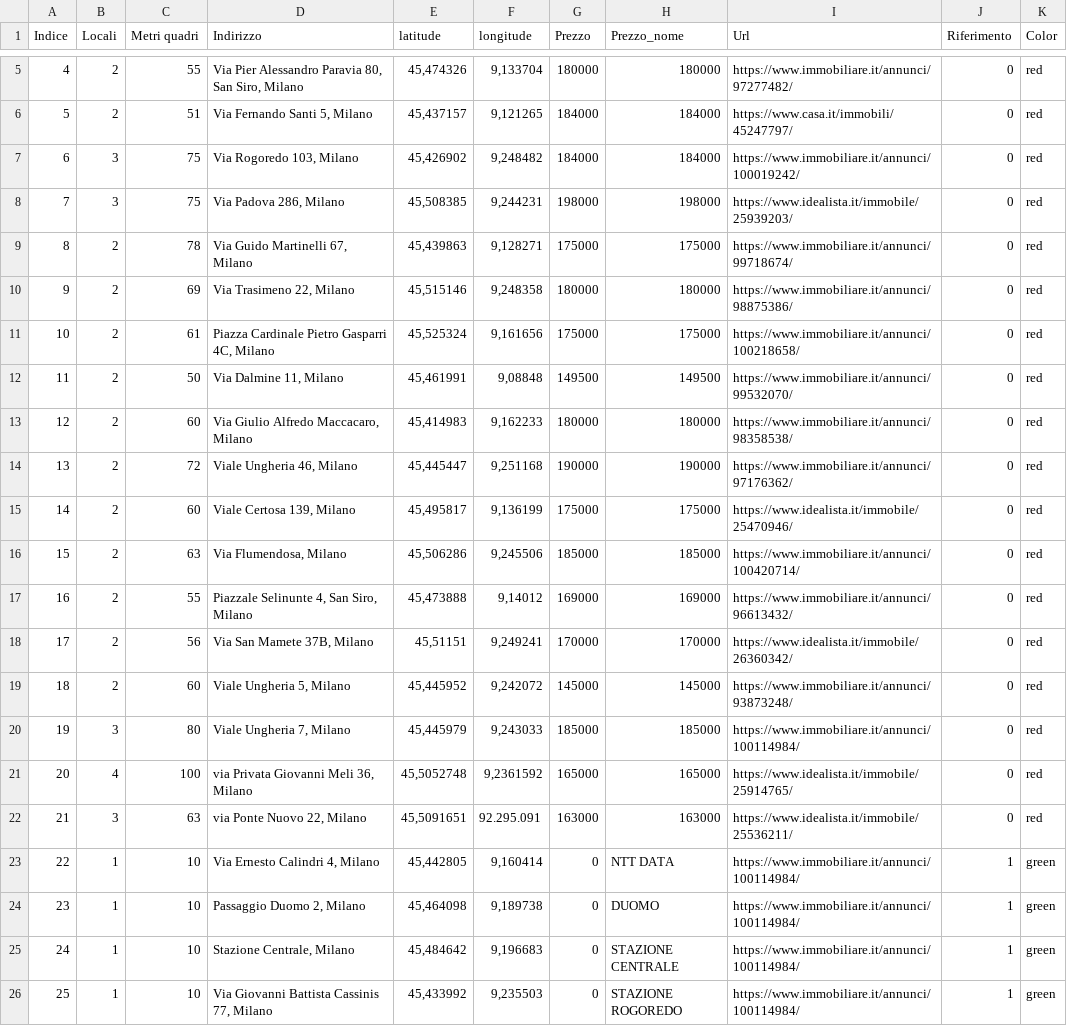
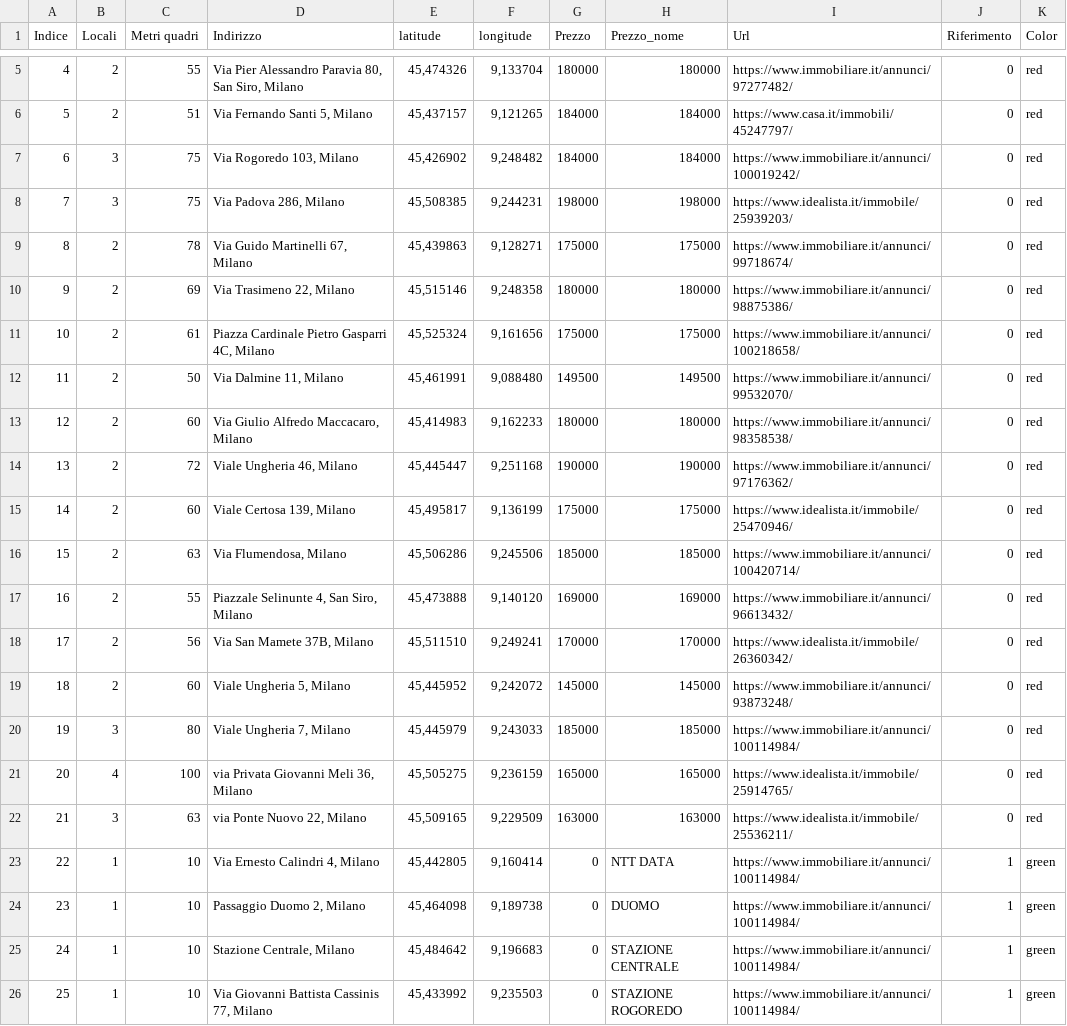
Before and after one commit to SamuComqi92/Prova_casa, a CSV file: Case.csv, drawn as a sheet; only a part is shown, gaps mark what is left out.

Commit message:
Add files via upload

```diff
--- a/Case.csv
+++ b/Case.csv
@@ -11,3 +11,3 @@
 10;2;61;Piazza Cardinale Pietro Gasparri 4C, Milano;45,525324;9,161656;175000;175000;https://www.immobiliare.it/annunci/100218658/;0;red
-11;2;50;Via Dalmine 11, Milano;45,461991;9,08848;149500;149500;https://www.immobiliare.it/annunci/99532070/;0;red
+11;2;50;Via Dalmine 11, Milano;45,461991;9,088480;149500;149500;https://www.immobiliare.it/annunci/99532070/;0;red
 12;2;60;Via Giulio Alfredo Maccacaro, Milano;45,414983;9,162233;180000;180000;https://www.immobiliare.it/annunci/98358538/;0;red
@@ -16,8 +16,8 @@
 15;2;63;Via Flumendosa, Milano;45,506286;9,245506;185000;185000;https://www.immobiliare.it/annunci/100420714/;0;red
-16;2;55;Piazzale Selinunte 4, San Siro, Milano;45,473888;9,14012;169000;169000;https://www.immobiliare.it/annunci/96613432/;0;red
-17;2;56;Via San Mamete 37B, Milano;45,51151;9,249241;170000;170000;https://www.idealista.it/immobile/26360342/;0;red
+16;2;55;Piazzale Selinunte 4, San Siro, Milano;45,473888;9,140120;169000;169000;https://www.immobiliare.it/annunci/96613432/;0;red
+17;2;56;Via San Mamete 37B, Milano;45,511510;9,249241;170000;170000;https://www.idealista.it/immobile/26360342/;0;red
 18;2;60;Viale Ungheria 5, Milano;45,445952;9,242072;145000;145000;https://www.immobiliare.it/annunci/93873248/;0;red
 19;3;80;Viale Ungheria 7, Milano;45,445979;9,243033;185000;185000;https://www.immobiliare.it/annunci/100114984/;0;red
-20;4;100;via Privata Giovanni Meli 36, Milano;45,5052748;9,2361592;165000;165000;https://www.idealista.it/immobile/25914765/;0;red
-21;3;63;via Ponte Nuovo 22, Milano;45,5091651;92.295.091;163000;163000;https://www.idealista.it/immobile/25536211/;0;red
+20;4;100;via Privata Giovanni Meli 36, Milano;45,505275;9,236159;165000;165000;https://www.idealista.it/immobile/25914765/;0;red
+21;3;63;via Ponte Nuovo 22, Milano;45,509165;9,229509;163000;163000;https://www.idealista.it/immobile/25536211/;0;red
 22;1;10;Via Ernesto Calindri 4, Milano;45,442805;9,160414;0;NTT DATA;https://www.immobiliare.it/annunci/100114984/;1;green
```
